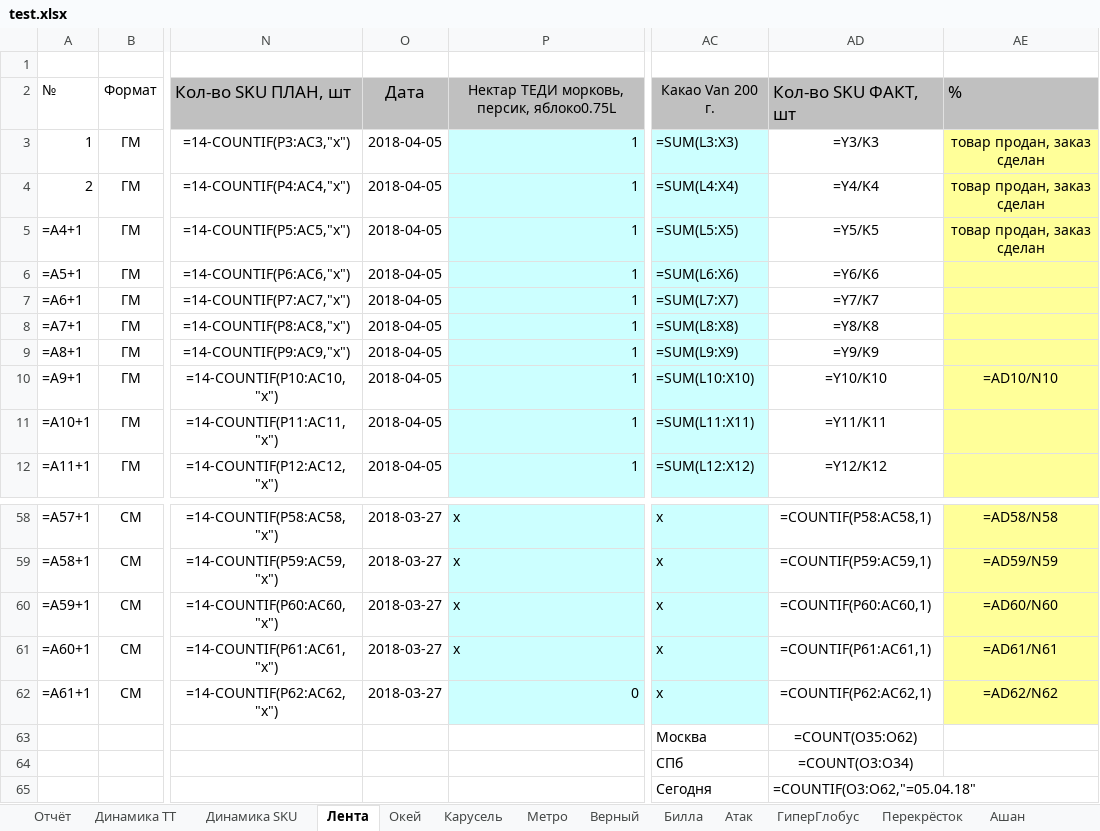
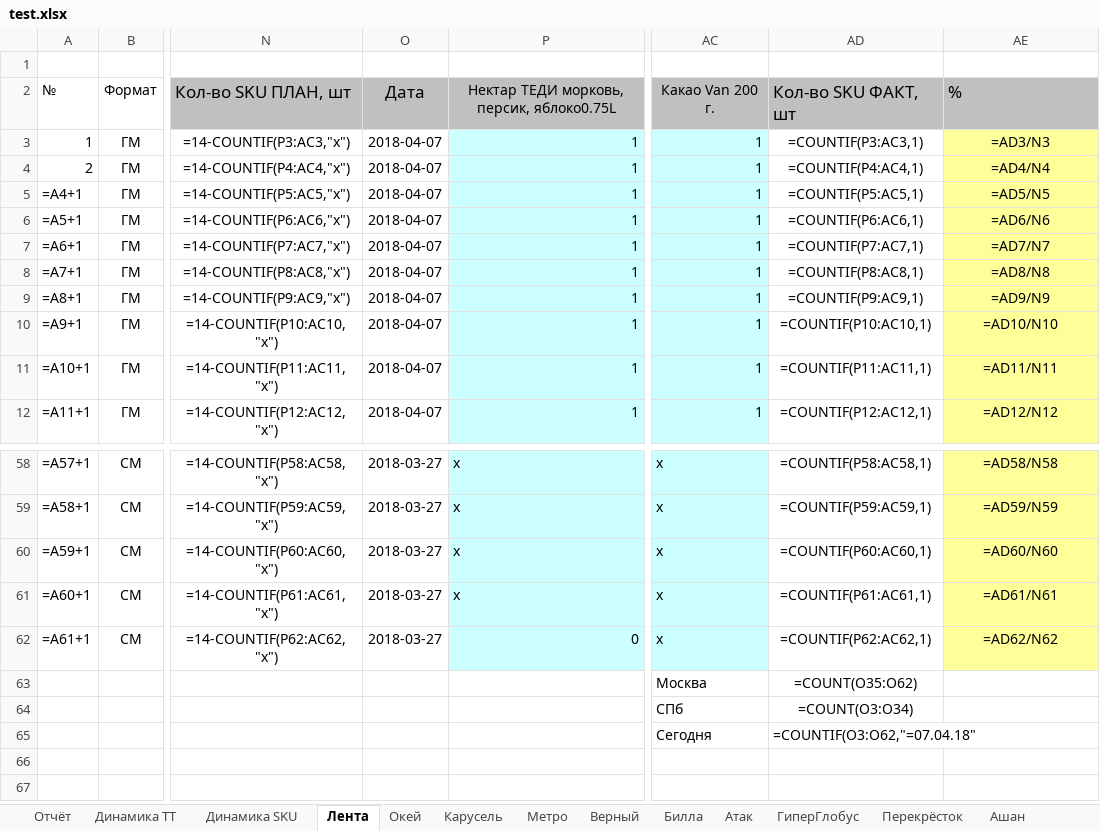
Before and after one commit to gogabugay/auto_maspex, an Excel workbook: test.xlsx, sheet Лента, drawn as a sheet; only a part is shown, gaps mark what is left out; values as stored, in another font and other column widths than the file's, no borders; formulas without a stored value are shown as written; conditional formats not drawn; the diff covers the shown part only; the diff names each change by its address in the sheet, - before the commit and + after, or states it on an @@ line.

```diff
--- a/test.xlsx (sheet Лента)
+++ b/test.xlsx (sheet Лента)
-O3:O12: 2018-04-05
+O3:O12: 2018-04-07
-AC3: =SUM(L3:X3)
+AC3: 1
-AD3: =Y3/K3
+AD3: =COUNTIF(P3:AC3,1)
-AE3: товар продан, заказ сделан
+AE3: =AD3/N3
-AC4: =SUM(L4:X4)
+AC4: 1
-AD4: =Y4/K4
+AD4: =COUNTIF(P4:AC4,1)
-AE4: товар продан, заказ сделан
+AE4: =AD4/N4
-AC5: =SUM(L5:X5)
+AC5: 1
-AD5: =Y5/K5
+AD5: =COUNTIF(P5:AC5,1)
-AE5: товар продан, заказ сделан
+AE5: =AD5/N5
-AC6: =SUM(L6:X6)
+AC6: 1
-AD6: =Y6/K6
+AD6: =COUNTIF(P6:AC6,1)
-AE6: (empty)
+AE6: =AD6/N6
-AC7: =SUM(L7:X7)
+AC7: 1
-AD7: =Y7/K7
+AD7: =COUNTIF(P7:AC7,1)
-AE7: (empty)
+AE7: =AD7/N7
-AC8: =SUM(L8:X8)
+AC8: 1
-AD8: =Y8/K8
+AD8: =COUNTIF(P8:AC8,1)
-AE8: (empty)
+AE8: =AD8/N8
-AC9: =SUM(L9:X9)
+AC9: 1
-AD9: =Y9/K9
+AD9: =COUNTIF(P9:AC9,1)
-AE9: (empty)
+AE9: =AD9/N9
-AC10: =SUM(L10:X10)
+AC10: 1
-AD10: =Y10/K10
+AD10: =COUNTIF(P10:AC10,1)
-AC11: =SUM(L11:X11)
+AC11: 1
-AD11: =Y11/K11
+AD11: =COUNTIF(P11:AC11,1)
-AE11: (empty)
+AE11: =AD11/N11
-AC12: =SUM(L12:X12)
+AC12: 1
-AD12: =Y12/K12
+AD12: =COUNTIF(P12:AC12,1)
-AE12: (empty)
+AE12: =AD12/N12
-AD65: =COUNTIF(O3:O62,"=05.04.18"
+AD65: =COUNTIF(O3:O62,"=07.04.18"
```
Also changed, not shown: 88 edited cells elsewhere in this sheet, sheet Отчёт, charts or pictures, 1 other file.
